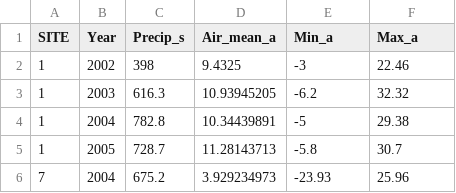
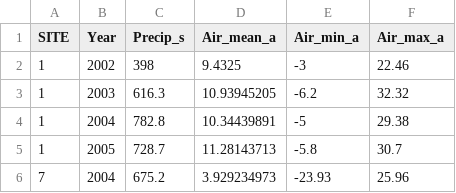
Before and after one commit to statdoctor/AgrodiversityData, a CSV file: data-raw/Weather2.csv, drawn as a sheet; only a part is shown.

```diff
--- a/data-raw/Weather2.csv
+++ b/data-raw/Weather2.csv
@@ -1,2 +1,2 @@
-SITE,Year,Precip_s,Air_mean_a,Min_a,Max_a
+SITE,Year,Precip_s,Air_mean_a,Air_min_a,Air_max_a
 1,2002,398,9.4325,-3,22.46
```
Also changed, not shown: 24 other files.
